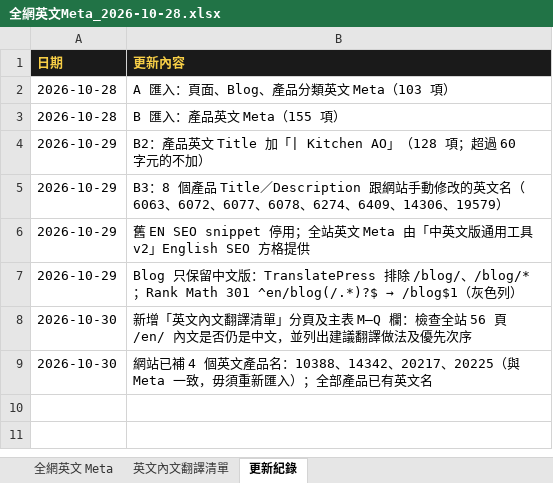
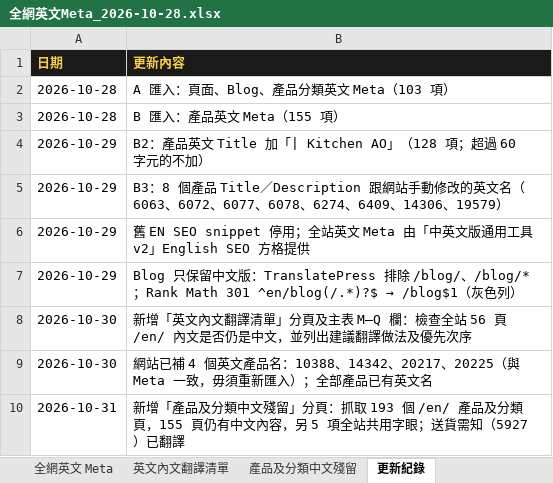
Before and after one commit to expandsolutionshk/kitchenao-edm, an Excel workbook: homepage-bilingual/全網英文Meta_2026-10-28.xlsx, sheet 更新紀錄, drawn as a sheet; values as stored, in another font and other column widths than the file's, no borders; the diff names each change by its address in the sheet, - before the commit and + after, or states it on an @@ line.

```diff
--- a/homepage-bilingual/全網英文Meta_2026-10-28.xlsx (sheet 更新紀錄)
+++ b/homepage-bilingual/全網英文Meta_2026-10-28.xlsx (sheet 更新紀錄)
+sheet tab: 產品及分類中文殘留
+row 10: 2026-10-31 | 新增「產品及分類中文殘留」分頁：抓取 193 個 /en/ 產品及分類頁，155 頁仍有中文內容，另 5 項全站共用字眼；送貨需知（5927）已翻譯
```
Also changed, not shown: sheet 全網英文 Meta, sheet 英文內文翻譯清單, 1 other file.
